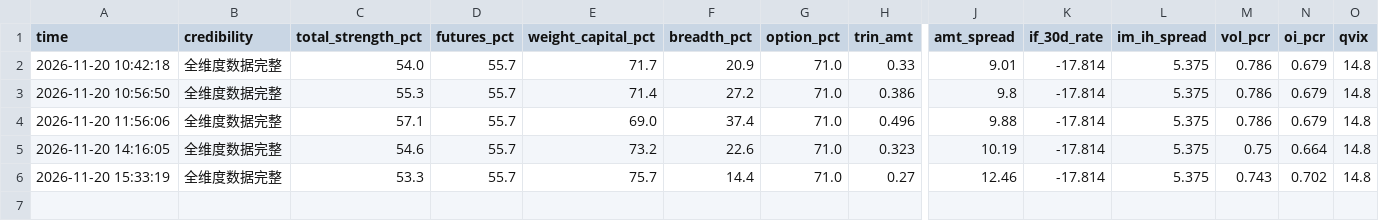
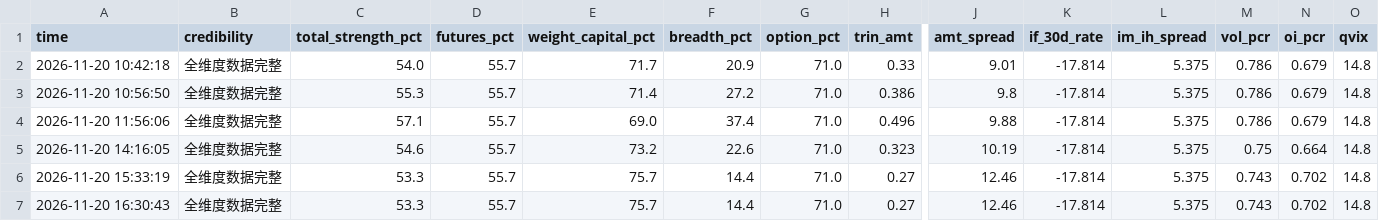
Before and after one commit to sleepy980wl/quant-resonance-monitor, a CSV file: monitor_data/intraday_strength_20261120.csv, drawn as a sheet; only a part is shown, gaps mark what is left out; rows hold the shown columns only; the diff names each change by its address in the sheet, - before the commit and + after, or states it on an @@ line.

```diff
--- a/monitor_data/intraday_strength_20261120.csv
+++ b/monitor_data/intraday_strength_20261120.csv
+row 7: 2026-11-20 16:30:43 | 全维度数据完整 | 53.3 | 55.7 | 75.7 | 14.4 | 71.0 | 0.27 | 12.46 | -17.814 | 5.375 | 0.743 | 0.702 | 14.8
```
Also changed, not shown: monitor_data/trin_history.csv, 2 other files.
